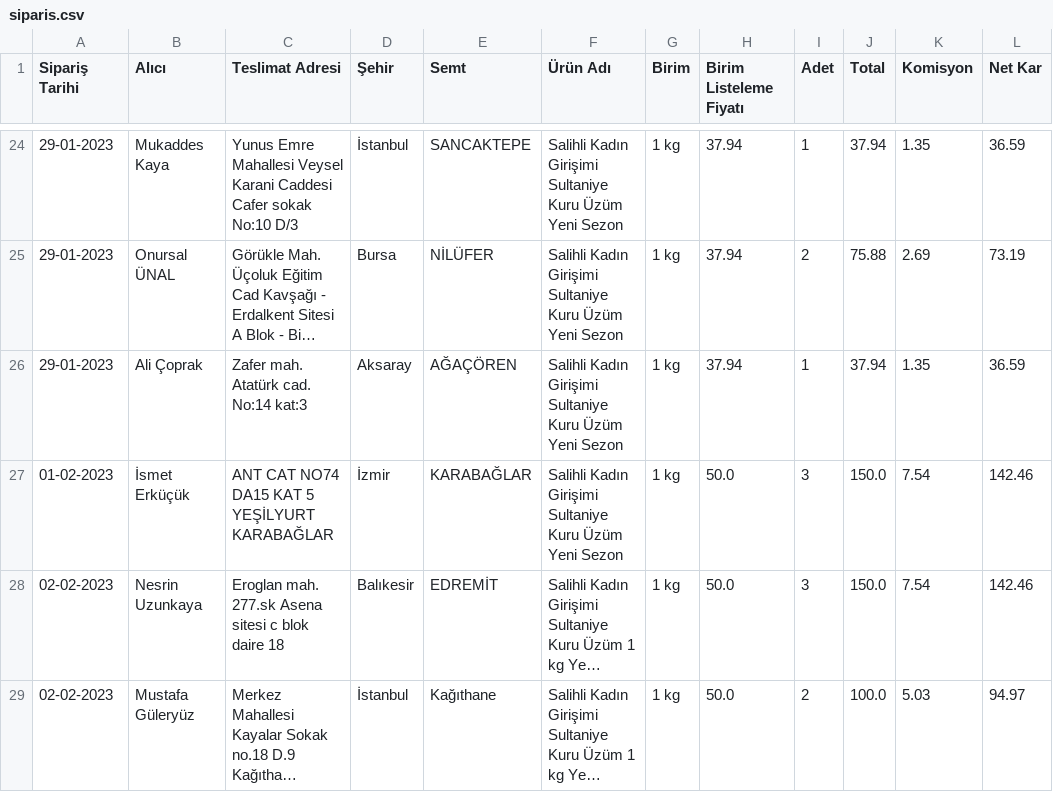
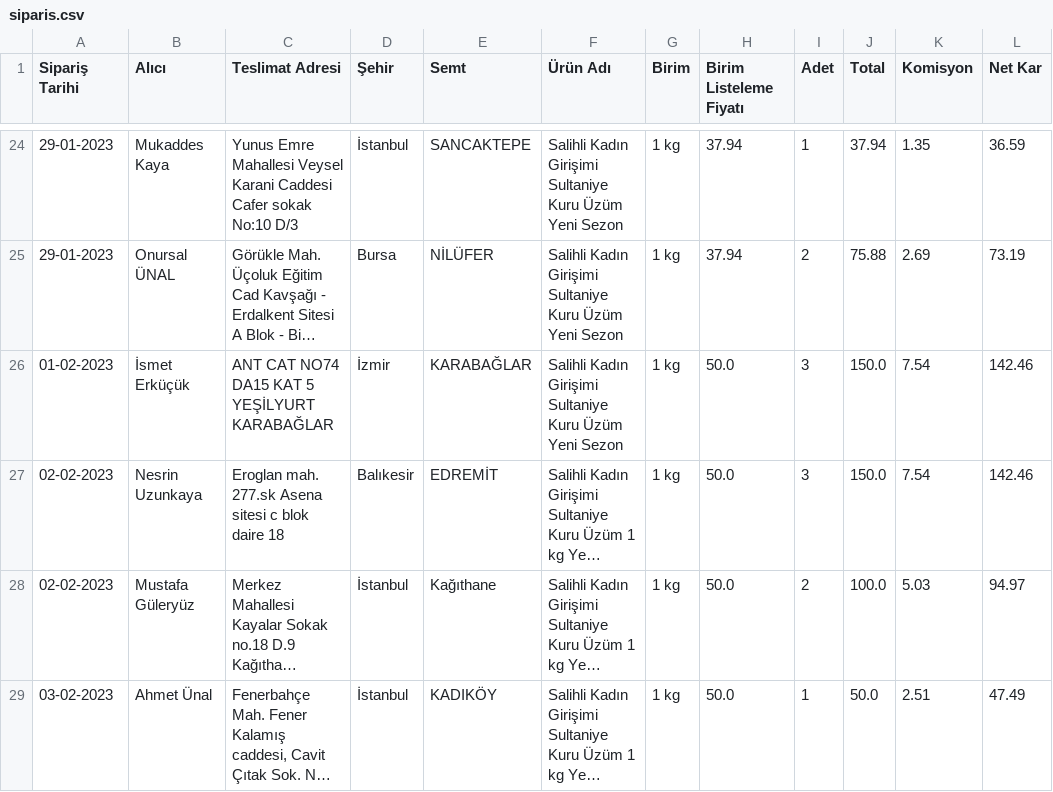
Before and after one commit to alperade/data-raisin-price-analysis, a CSV file: siparis.csv, drawn as a sheet; only a part is shown, gaps mark what is left out; the shorter side is filled out with more unchanged rows; long unchanged cells end in …; the diff names each change by its address in the sheet, - before the commit and + after, or states it on an @@ line.

Commit message:
Added data

```diff
--- a/siparis.csv
+++ b/siparis.csv
-row 26: 29-01-2023 | Ali Çoprak | Zafer mah. Atatürk cad. No:14 kat:3 | Aksaray | AĞAÇÖREN | Salihli Kadın Girişimi Sultaniye Kuru Üzüm Yeni Sezon | 1 kg | 37.94 | 1 | 37.94 | 1.35 | 36.59
```
